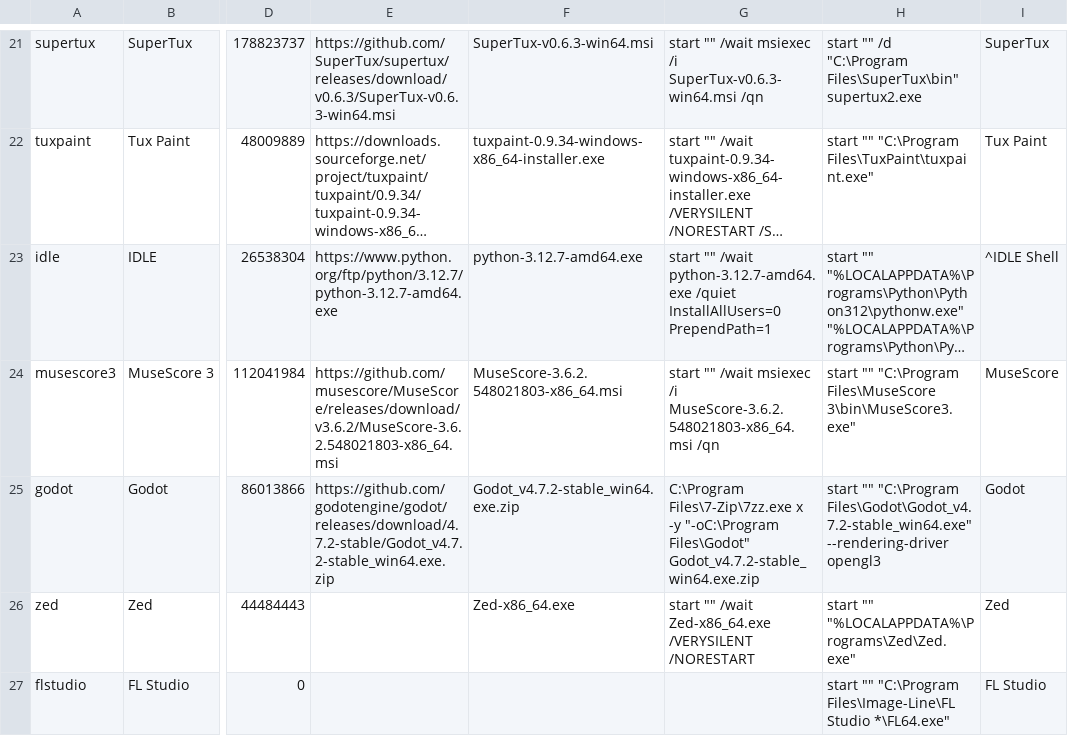
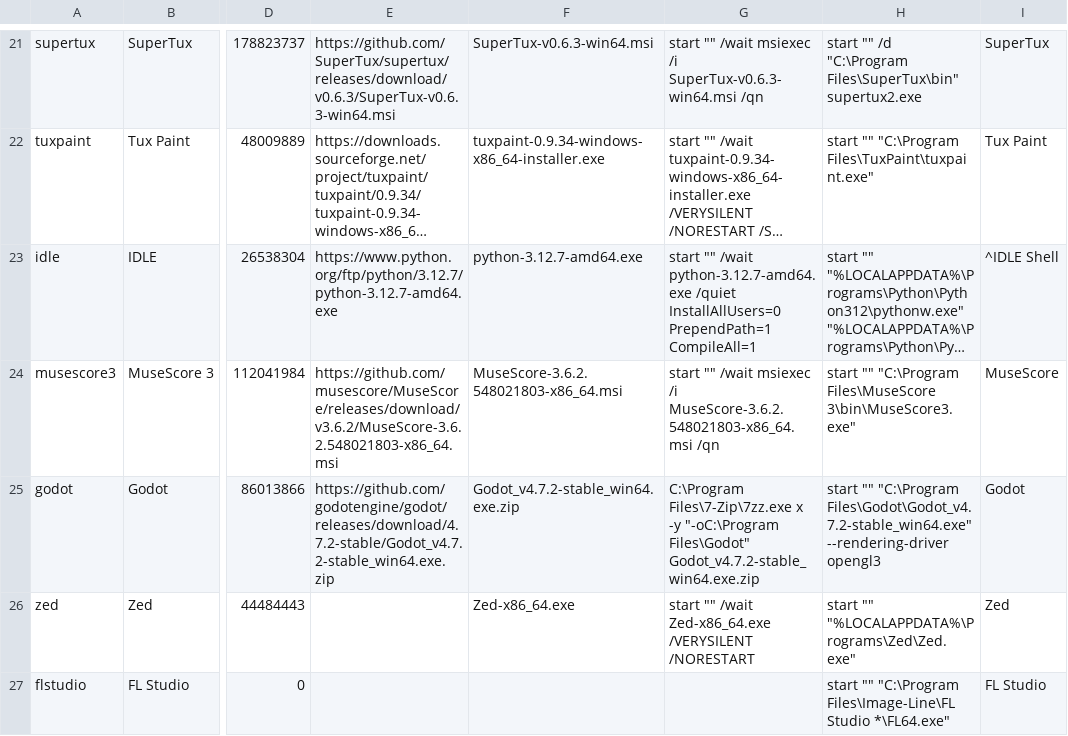
Before and after one commit to HeyPuter/wine-demo, a TSV file: tools/launcher.tsv, drawn as a sheet; only a part is shown, gaps mark what is left out; long unchanged cells end in …; the diff names each change by its address in the sheet, - before the commit and + after, or states it on an @@ line.

```diff
--- a/tools/launcher.tsv
+++ b/tools/launcher.tsv
-G23: …InstallAllUsers=0 PrependPath=1
+G23: …InstallAllUsers=0 PrependPath=1 CompileAll=1
```
Also changed, not shown: tools/sweep/recipes.tsv.
